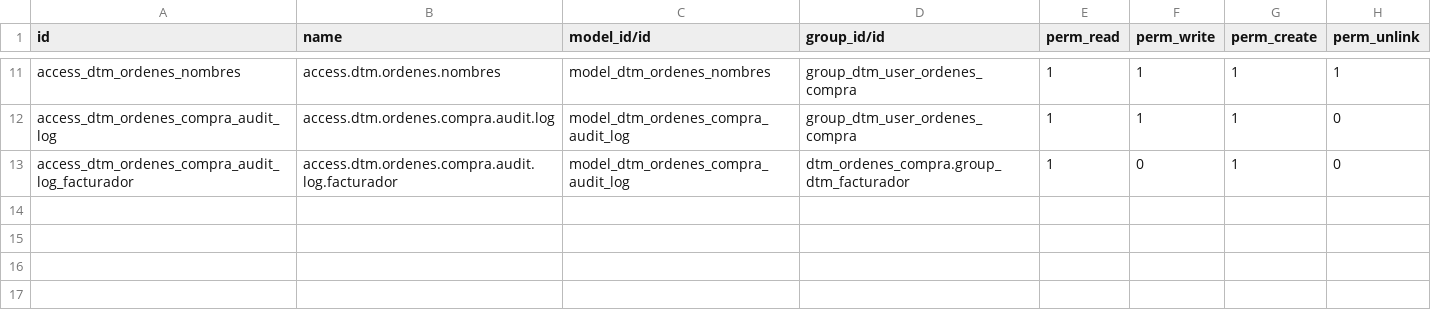
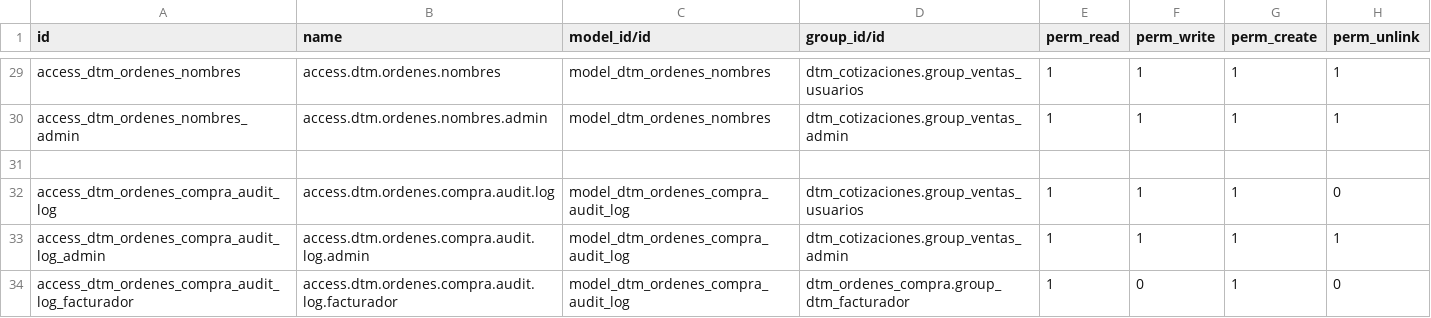
Before and after one commit to rafaguzmang/dtm_ordenes_compra, a CSV file: security/ir.model.access.csv, drawn as a sheet; only a part is shown, gaps mark what is left out; addresses are those after the commit; the diff covers the shown part only; the diff names each change by its address in the sheet, - before the commit and + after, or states it on an @@ line.

Commit message:
Se repara compras para firmar OTs

```diff
--- a/security/ir.model.access.csv
+++ b/security/ir.model.access.csv
-D29 (group_id/id): group_dtm_user_ordenes_compra
+D29 (group_id/id): dtm_cotizaciones.group_ventas_usuarios
+row 30: access_dtm_ordenes_nombres_admin | access.dtm.ordenes.nombres.admin | model_dtm_ordenes_nombres | dtm_cotizaciones.group_ventas_admin | 1 | 1 | 1 | 1
+row 31: (empty)
-D32 (group_id/id): group_dtm_user_ordenes_compra
+D32 (group_id/id): dtm_cotizaciones.group_ventas_usuarios
+row 33: access_dtm_ordenes_compra_audit_log_admin | access.dtm.ordenes.compra.audit.log.admin | model_dtm_ordenes_compra_audit_log | dtm_cotizaciones.group_ventas_admin | 1 | 1 | 1 | 1
```
Also changed, not shown: 18 added rows and 8 edited cells elsewhere in this file, 10 other files.
